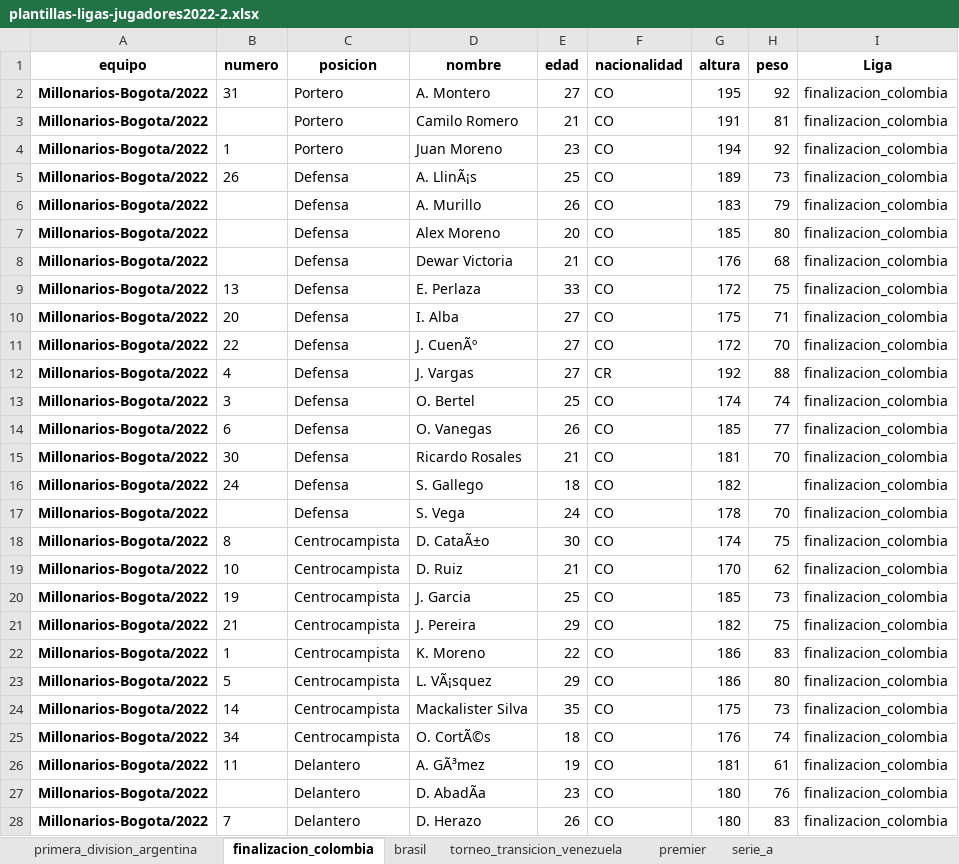
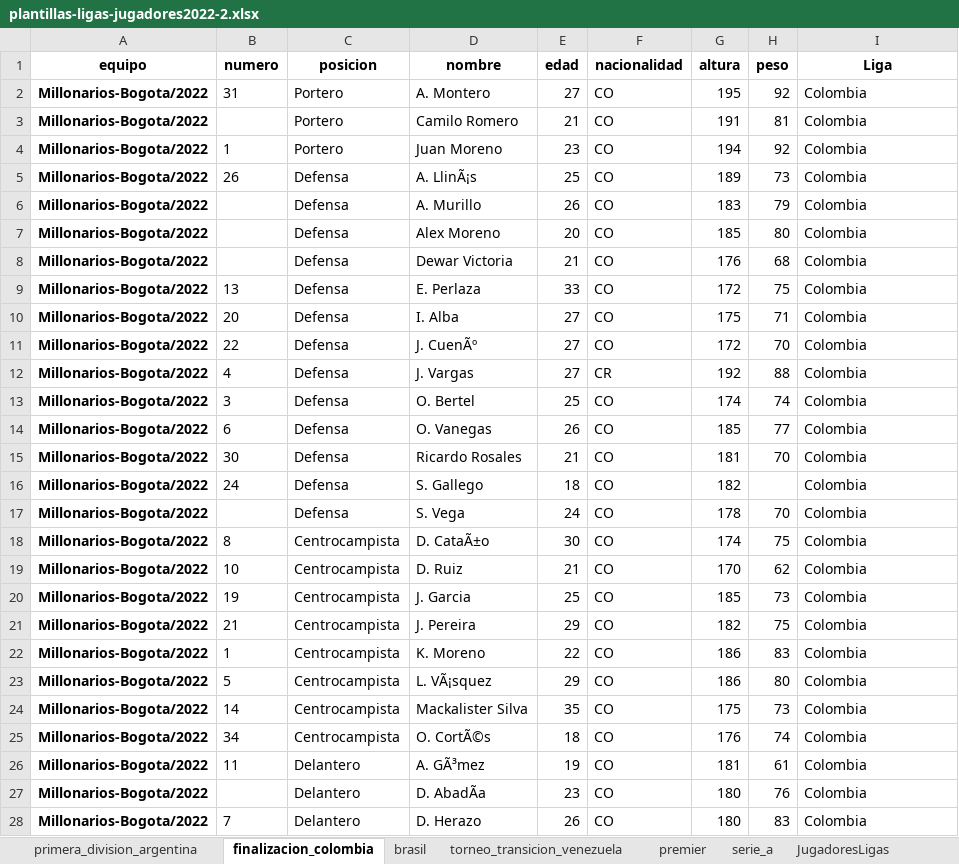
Before and after one commit to danielrayez/database-queries, an Excel workbook: Scraping/plantillas-ligas-jugadores2022-2.xlsx, sheet finalizacion_colombia, drawn as a sheet; only a part is shown; values as stored, in another font and other column widths than the file's, no borders; the diff covers the shown part only; the diff names each change by its address in the sheet, - before the commit and + after, or states it on an @@ line.

```diff
--- a/Scraping/plantillas-ligas-jugadores2022-2.xlsx (sheet finalizacion_colombia)
+++ b/Scraping/plantillas-ligas-jugadores2022-2.xlsx (sheet finalizacion_colombia)
+sheet tab: JugadoresLigas
-I2:I28 (Liga): finalizacion_colombia
+I2:I28 (Liga): Colombia
```
Also changed, not shown: 638 edited cells elsewhere in this sheet, sheet primera_division_argentina, sheet brasil, sheet serie_a, sheet premier, sheet torneo_transicion_venezuela, other sheet tabs, Scraping/equipos_ligas1ra_2022-2.xlsx, 6 other files.
